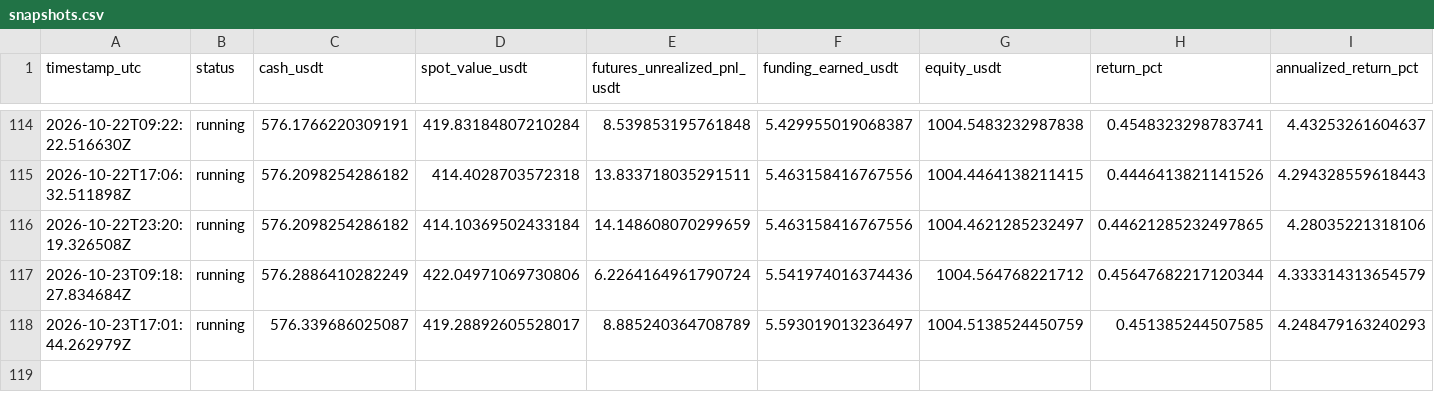
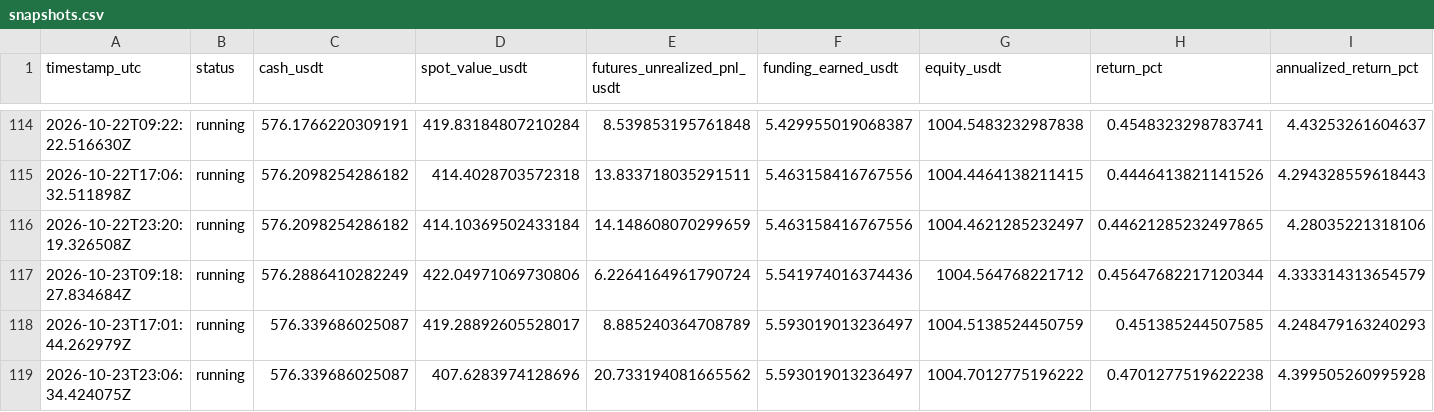
Before and after one commit to sirbob1998-eng/bitunix-paper-test, a CSV file: paper_test/snapshots.csv, drawn as a sheet; only a part is shown, gaps mark what is left out; rows hold the shown columns only; the diff names each change by its address in the sheet, - before the commit and + after, or states it on an @@ line.

```diff
--- a/paper_test/snapshots.csv
+++ b/paper_test/snapshots.csv
+row 119: 2026-10-23T23:06:34.424075Z | running | 576.339686025087 | 407.6283974128696 | 20.733194081665562 | 5.593019013236497 | 1004.7012775196222 | 0.4701277519622238 | 4.399505260995928
```
Also changed, not shown: paper_test/market_snapshots.csv, 1 other file.
